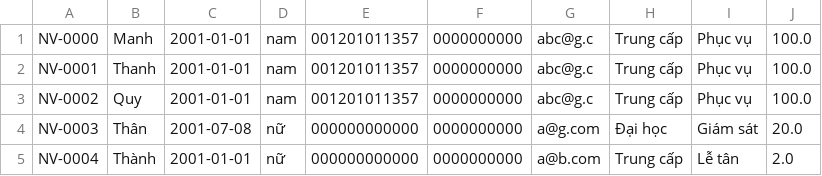
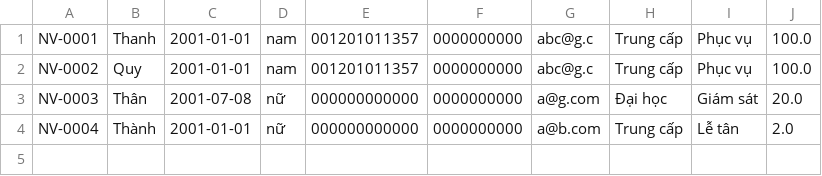
Before and after one commit to kimngocthanh/module2_again, a CSV file: src/casestudy/data/employee.csv, drawn as a sheet.

```diff
--- a/src/casestudy/data/employee.csv
+++ b/src/casestudy/data/employee.csv
@@ -1,2 +1 @@
-NV-0000,Manh,2001-01-01,nam,001201011357,0000000000,abc@g.c,Trung cấp,Phục vụ,100.0
 NV-0001,Thanh,2001-01-01,nam,001201011357,0000000000,abc@g.c,Trung cấp,Phục vụ,100.0
```
Also changed, not shown: out/production/Module2_again/casestudy/data/employee.csv, 49 other files.
